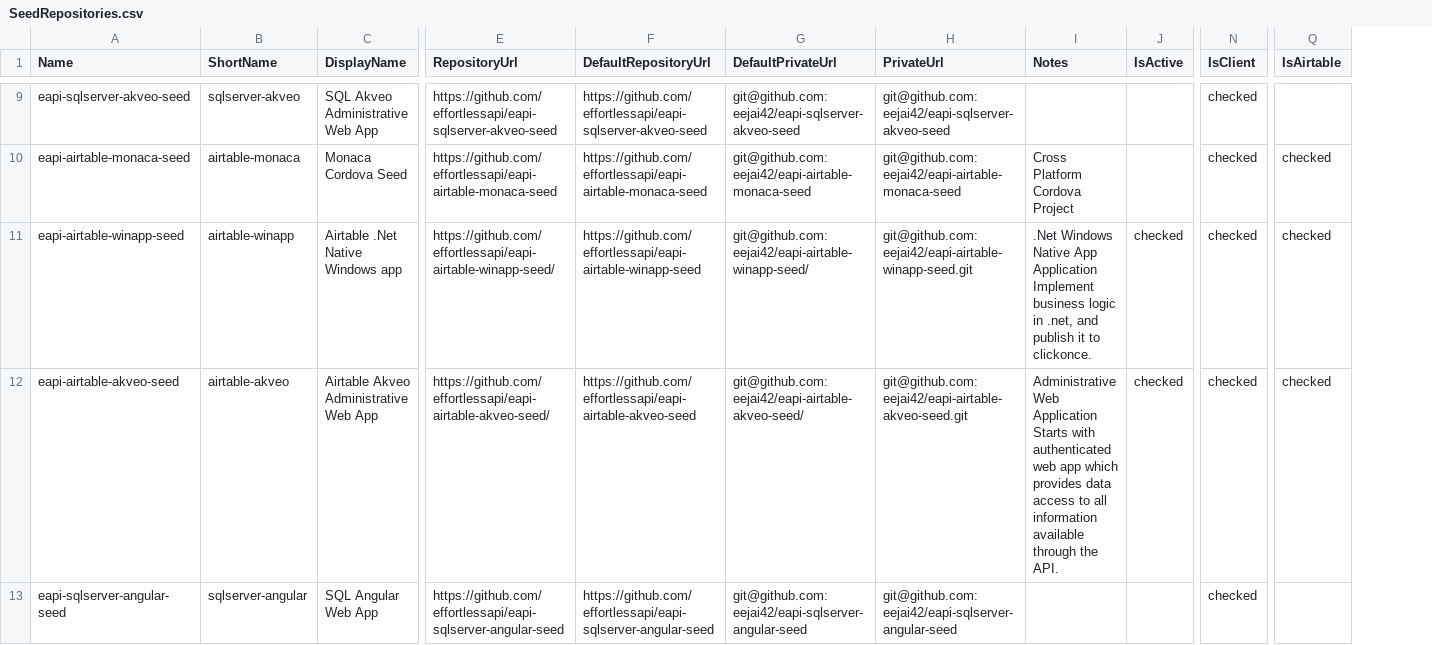
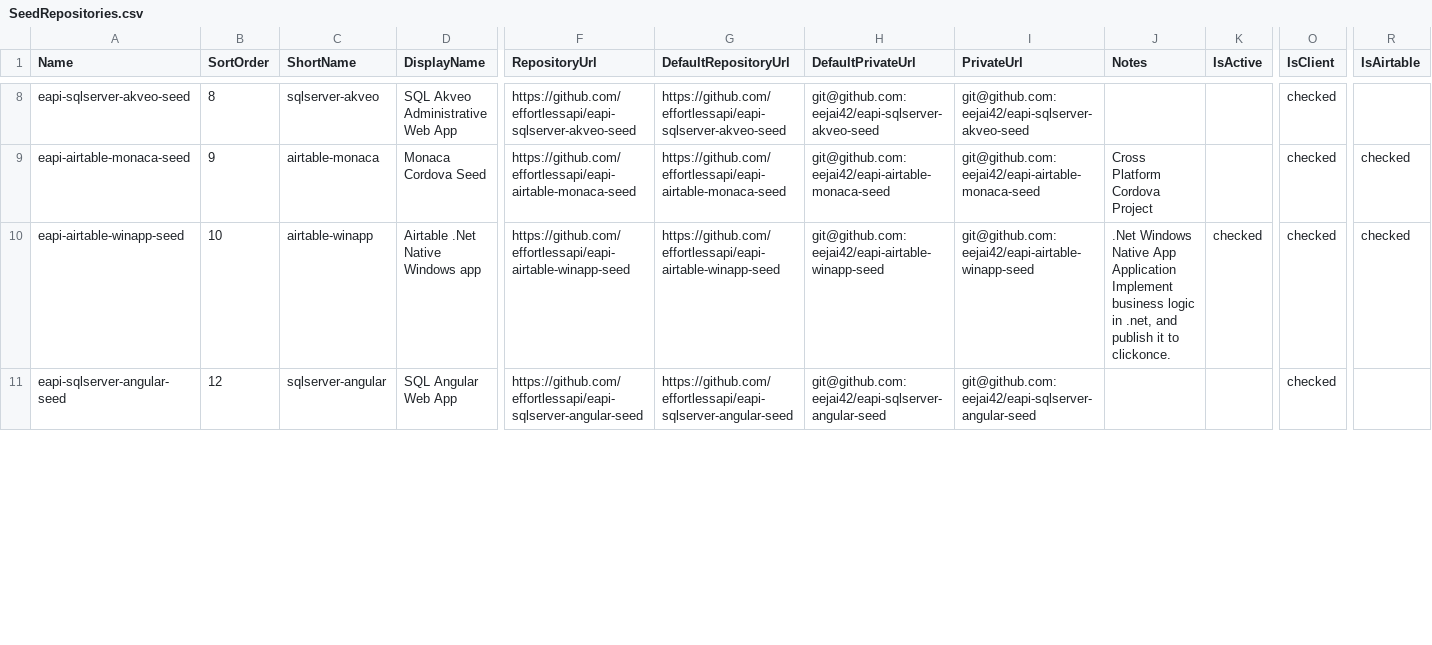
Before and after one commit to brandonkappel/eapi-cli, a CSV file: DotNet/CLIClassLibrary/SeedRepos/SeedRepositories.csv, drawn as a sheet; only a part is shown, gaps mark what is left out; removed rows and columns are numbered as before the commit, all else as after; rows hold the shown columns only; ↵ is a line break in a cell; the diff covers the shown part only; the diff names each change by its address in the sheet, - before the commit and + after, or states it on an @@ line.

```diff
--- a/DotNet/CLIClassLibrary/SeedRepos/SeedRepositories.csv
+++ b/DotNet/CLIClassLibrary/SeedRepos/SeedRepositories.csv
+column B (SortOrder), rows 8-11: 8 | 9 | 10 | 12
-F10 (RepositoryUrl): https://github.com/effortlessapi/eapi-airtable-winapp-seed/
+F10 (RepositoryUrl): https://github.com/effortlessapi/eapi-airtable-winapp-seed
-H10 (DefaultPrivateUrl): git@github.com:eejai42/eapi-airtable-winapp-seed/
+H10 (DefaultPrivateUrl): git@github.com:eejai42/eapi-airtable-winapp-seed
-I10 (PrivateUrl): git@github.com:eejai42/eapi-airtable-winapp-seed.git
+I10 (PrivateUrl): git@github.com:eejai42/eapi-airtable-winapp-seed
-row 12: eapi-airtable-akveo-seed | airtable-akveo | Airtable Akveo Administrative Web App | https://github.com/effortlessapi/eapi-airtable-akveo-seed/ | https://github.com/effortlessapi/eapi-airtable-akveo-seed | git@github.com:eejai42/eapi-airtable-akveo-seed/ | git@github.com:eejai42/eapi-airtable-akveo-seed.git | Administrative Web Application ↵ Starts with authenticated web app which provides data access to all information available through the API. | checked | checked | checked
```
Also changed, not shown: 3 added rows, 2 removed rows and 12 edited cells elsewhere in this file, SSoT/CommandLineArgs.csv, 7 other files.
